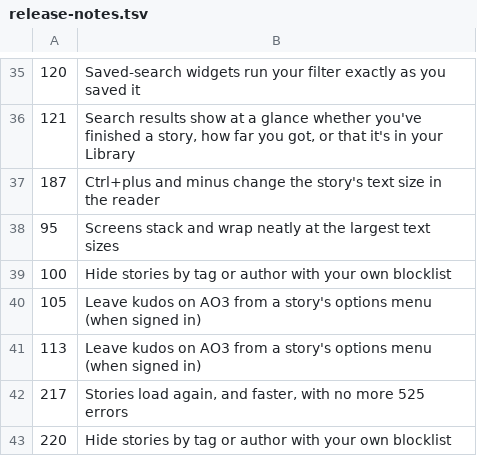
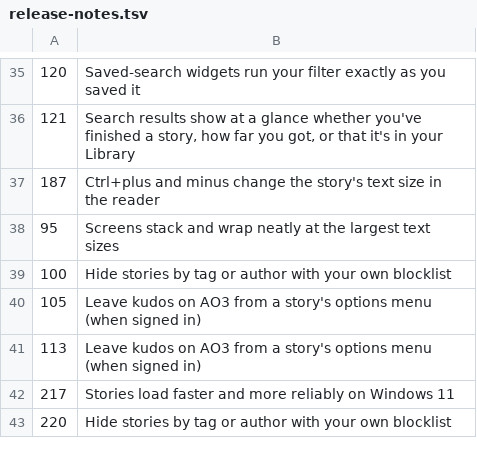
Before and after one commit to yennster/fanficly, a TSV file: .github/release-notes.tsv, drawn as a sheet; only a part is shown, gaps mark what is left out.

```diff
--- a/.github/release-notes.tsv
+++ b/.github/release-notes.tsv
@@ -41,3 +41,3 @@
 113	Leave kudos on AO3 from a story's options menu (when signed in)
-217	Stories load again, and faster, with no more 525 errors
+217	Stories load faster and more reliably on Windows 11
 220	Hide stories by tag or author with your own blocklist
```
